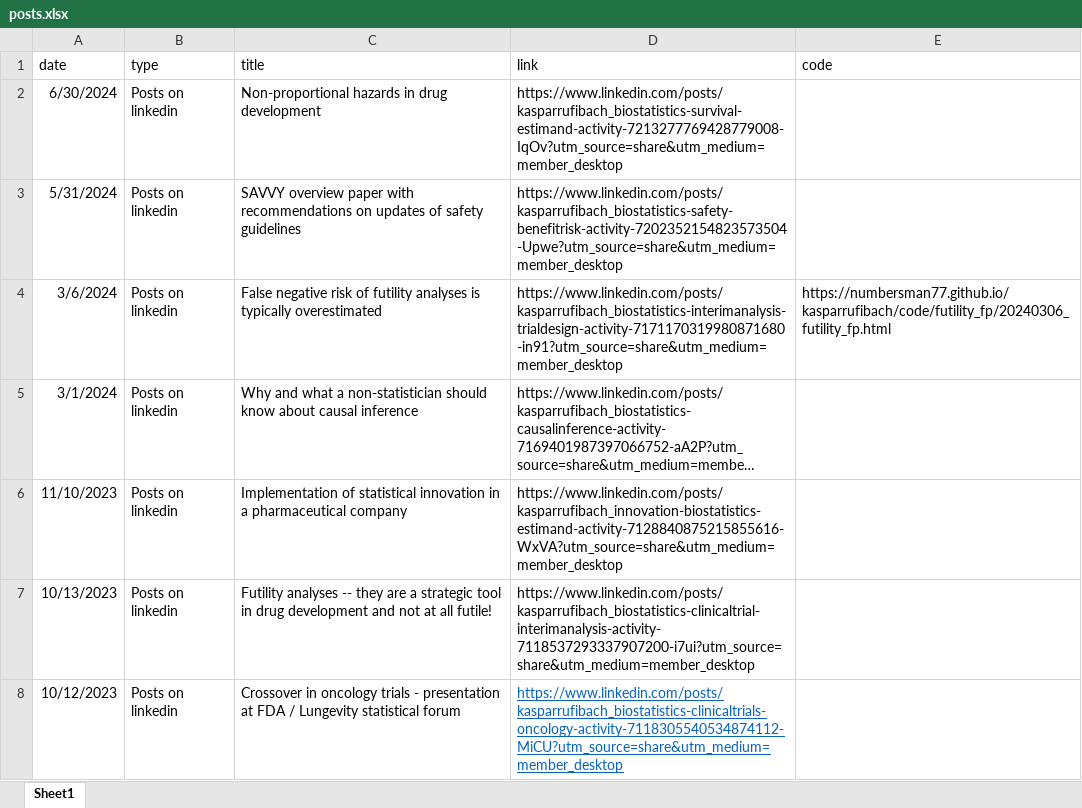
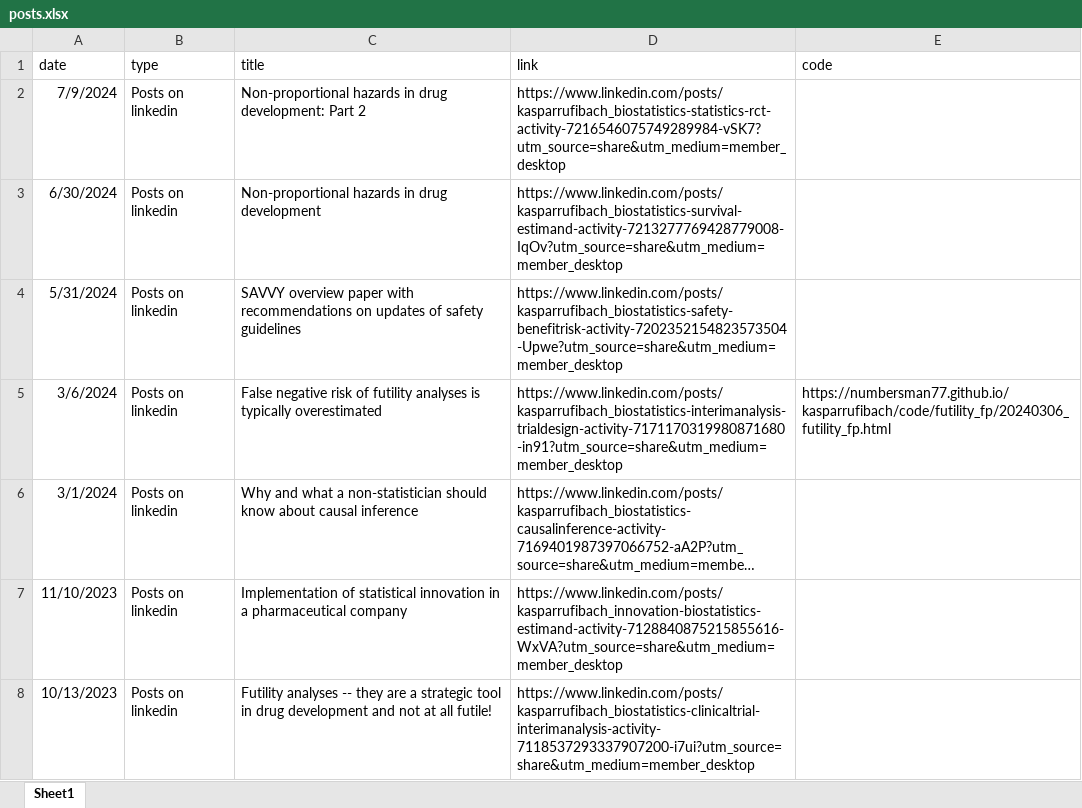
Before and after one commit to numbersman77/kasparrufibach, an Excel workbook: data/posts.xlsx, sheet Sheet1, drawn as a sheet; only a part is shown; the shorter side is filled out with more unchanged rows; long unchanged cells end in …; values as stored, in another font and other column widths than the file's, no borders; the diff names each change by its address in the sheet, - before the commit and + after, or states it on an @@ line.

```diff
--- a/data/posts.xlsx (sheet Sheet1)
+++ b/data/posts.xlsx (sheet Sheet1)
+row 2: 7/9/2024 | Posts on linkedin | Non-proportional hazards in drug development: Part 2 | https://www.linkedin.com/posts/kasparrufibach_biostatistics-statistics-rct-activity-7216546075749289984-vSK7?utm_source=share&utm_medium=member_desktop
```
Also changed, not shown: 3 other files.
